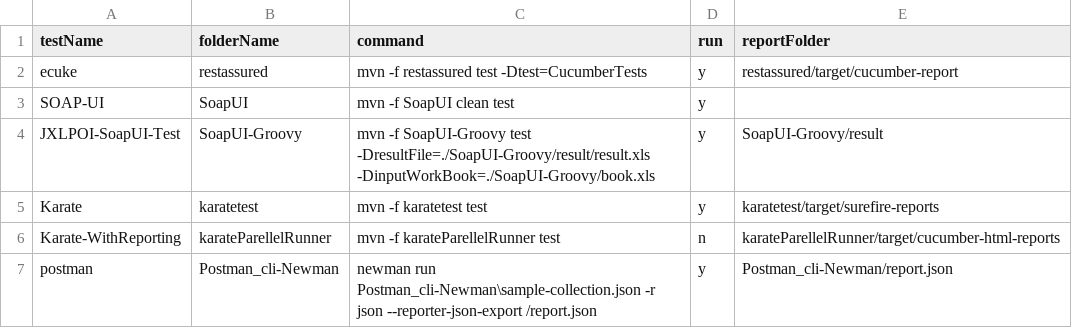
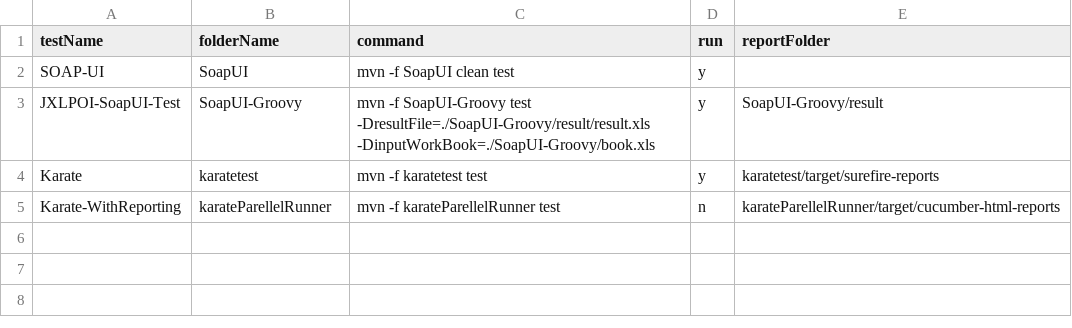
Before and after one commit to abhishekchh/dump_files, a CSV file: list.csv, drawn as a sheet; the diff names each change by its address in the sheet, - before the commit and + after, or states it on an @@ line.

Commit message:
removing tests

```diff
--- a/list.csv
+++ b/list.csv
-row 2: ecuke | restassured | mvn -f restassured test -Dtest=CucumberTests | y | restassured/target/cucumber-report
-row 7: postman | Postman_cli-Newman | newman run Postman_cli-Newman\sample-collection.json -r json --reporter-json-export /report.json | y | Postman_cli-Newman/report.json
```
Also changed, not shown: 9 other files.
